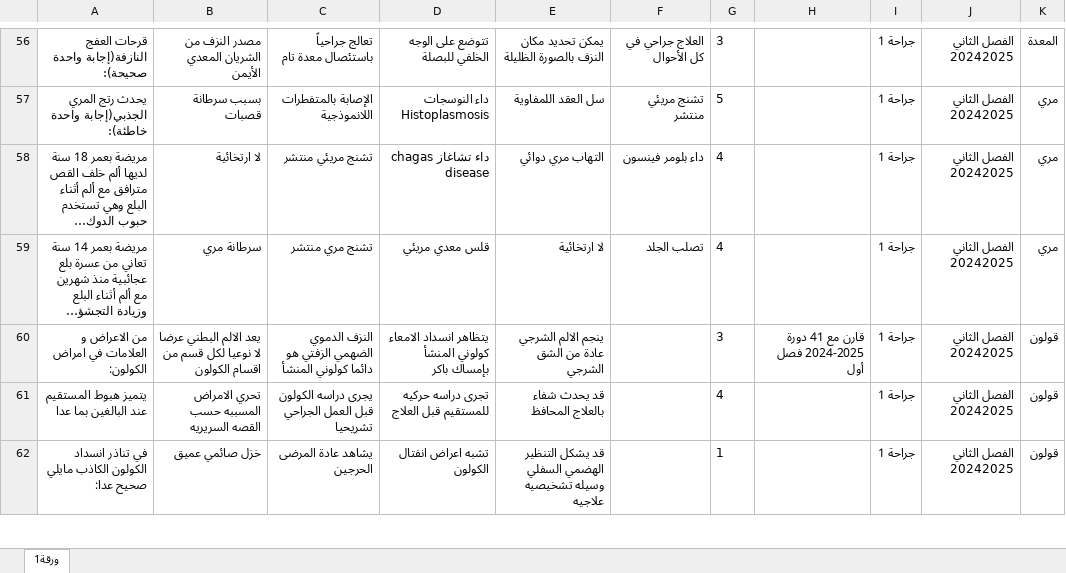
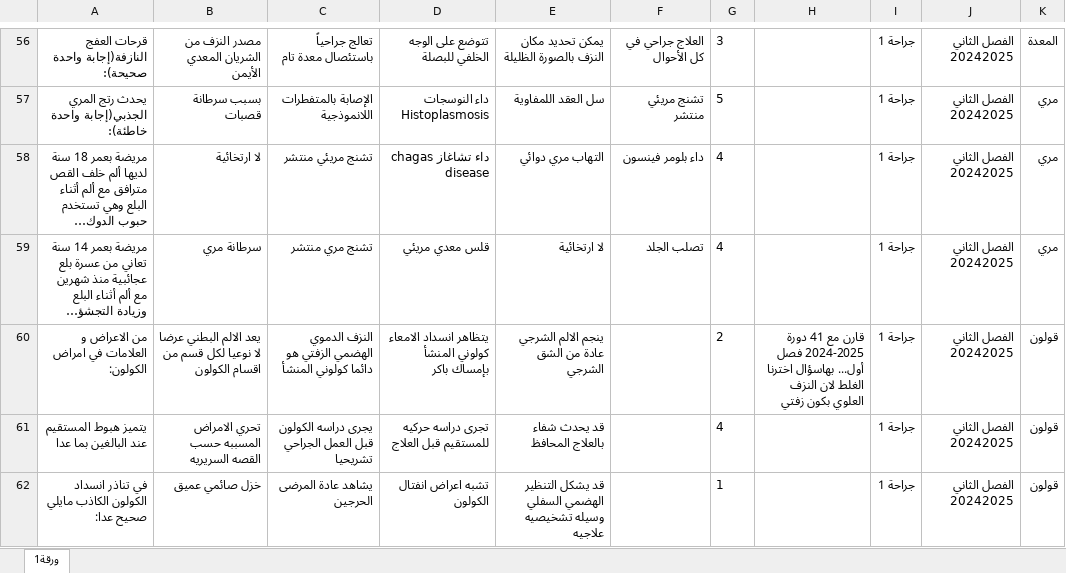
Before and after one commit to webdr-creator/Excel, an Excel workbook: MCQD.xlsx, sheet ورقة1, drawn as a sheet; only a part is shown, gaps mark what is left out; long unchanged cells end in …; values as stored, in another font and other column widths than the file's, no borders; the diff names each change by its address in the sheet, - before the commit and + after, or states it on an @@ line.

Commit message:
WAY Corrector - تحديث الملف: 02/10/2025, 19:40:06

```diff
--- a/MCQD.xlsx (sheet ورقة1)
+++ b/MCQD.xlsx (sheet ورقة1)
-C60: النزف الدموي الضهمي الزفتي هو…
+C60: النزف الدموي الهضمي الزفتي هو…
-G60: 3
+G60: 2
-H60: …2024-2025 فصل أول
+H60: …2024-2025 فصل أول... بهاسؤال اخترنا الغلط لان النزف العلوي بكون زفتي
```
